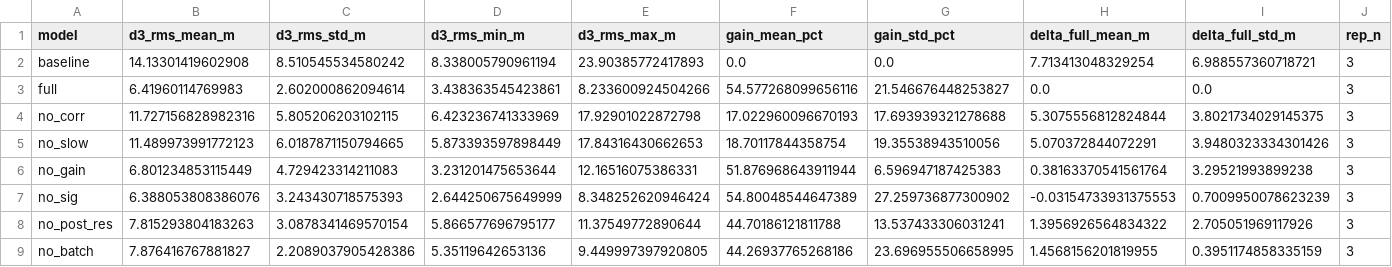
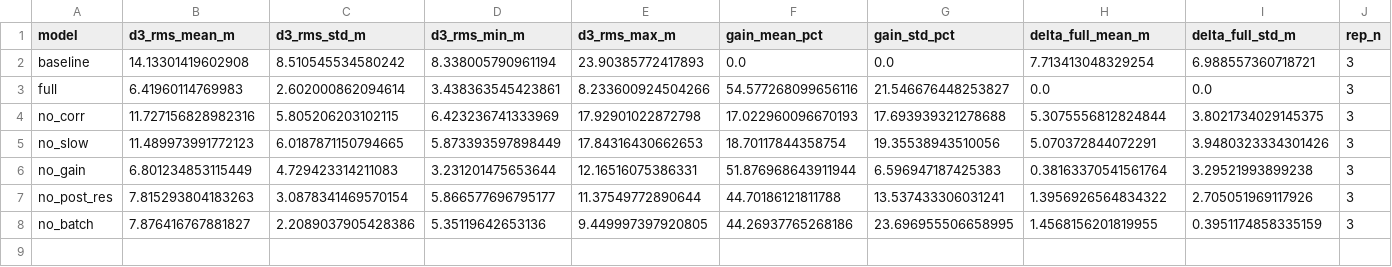
Before and after one commit to littlewang18/Ground-based-navigation-simulation, a CSV file: data/table_v_ablation.csv, drawn as a sheet; the diff names each change by its address in the sheet, - before the commit and + after, or states it on an @@ line.

Commit message:
Remove no_sig ablation variant

```diff
--- a/data/table_v_ablation.csv
+++ b/data/table_v_ablation.csv
-row 7: no_sig | 6.388053808386076 | 3.243430718575393 | 2.644250675649999 | 8.348252620946424 | 54.80048544647389 | 27.259736877300902 | -0.03154733931375553 | 0.7009950078623239 | 3
```
Also changed, not shown: 2 other files.
